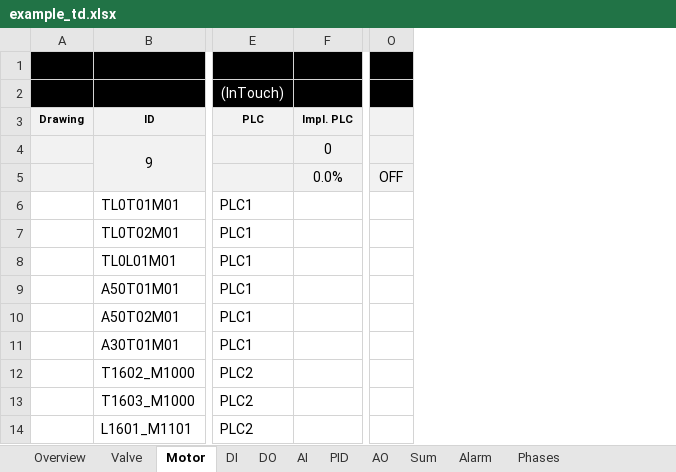
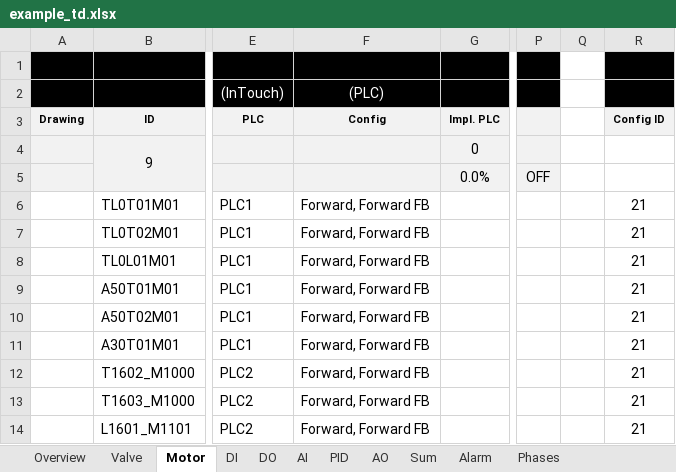
Before and after one commit to eddieKarlsson/automation-boilerplate, an Excel workbook: example_td.xlsx, sheet Motor, drawn as a sheet; only a part is shown, gaps mark what is left out; values as stored, in another font and other column widths than the file's, no borders; charts and pictures and conditional formats not drawn; the diff names each change by its address in the sheet, - before the commit and + after, or states it on an @@ line.

Commit message:
Added Valve och Motor Config in TD

```diff
--- a/example_td.xlsx (sheet Motor)
+++ b/example_td.xlsx (sheet Motor)
+column F (Config), row 2: (PLC); rows 6-14: all Forward, Forward FB
+column Q, empty
+column R (Config ID), rows 6-14: all 21
```
Also changed, not shown: sheet Valve, other sheet tabs, formulas that keep their value, 8 other files.
